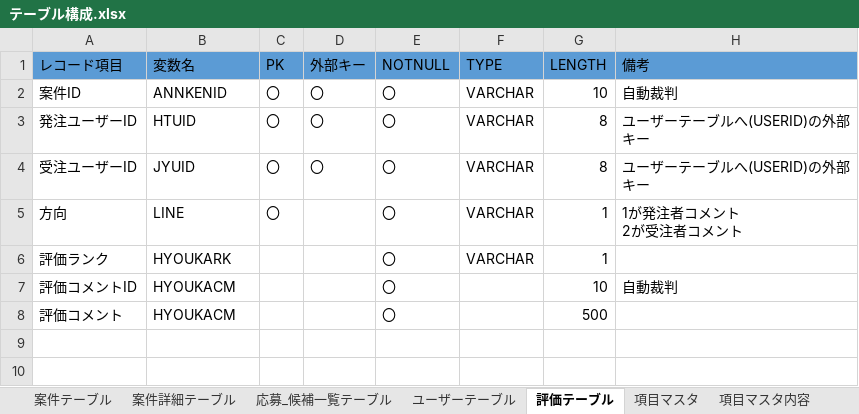
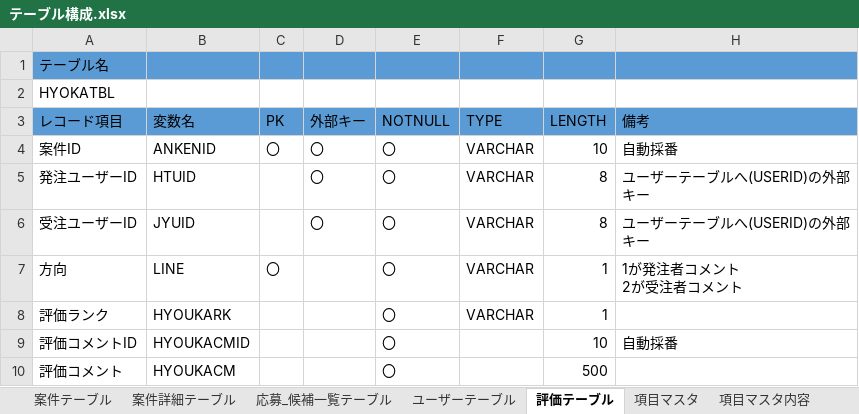
Before and after one commit to KotaroWatanabe/firstPJ, an Excel workbook: テーブル構成.xlsx, sheet 評価テーブル, drawn as a sheet; values as stored, in another font and other column widths than the file's, no borders; addresses are those after the commit; the diff names each change by its address in the sheet, - before the commit and + after, or states it on an @@ line.

```diff
--- a/テーブル構成.xlsx (sheet 評価テーブル)
+++ b/テーブル構成.xlsx (sheet 評価テーブル)
+row 1: テーブル名
+row 2: HYOKATBL
-B4 (変数名): ANNKENID
+B4 (変数名): ANKENID
-H4 (備考): 自動裁判
+H4 (備考): 自動採番
-C5:C6 (PK): 〇
+C5:C6 (PK): (empty)
-B9 (変数名): HYOUKACM
+B9 (変数名): HYOUKACMID
-H9 (備考): 自動裁判
+H9 (備考): 自動採番
```
Also changed, not shown: sheet 項目マスタ内容, sheet ユーザーテーブル, sheet 応募_候補一覧テーブル, sheet 案件テーブル, sheet 案件詳細テーブル, sheet 項目マスタ.
